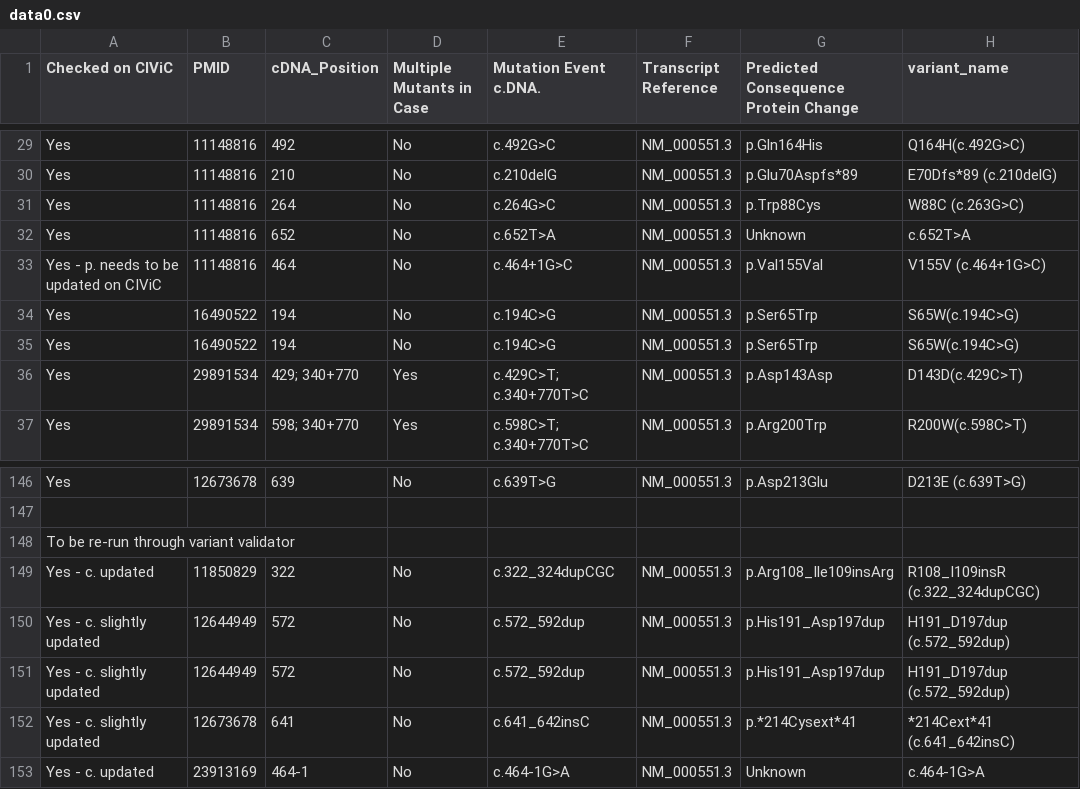
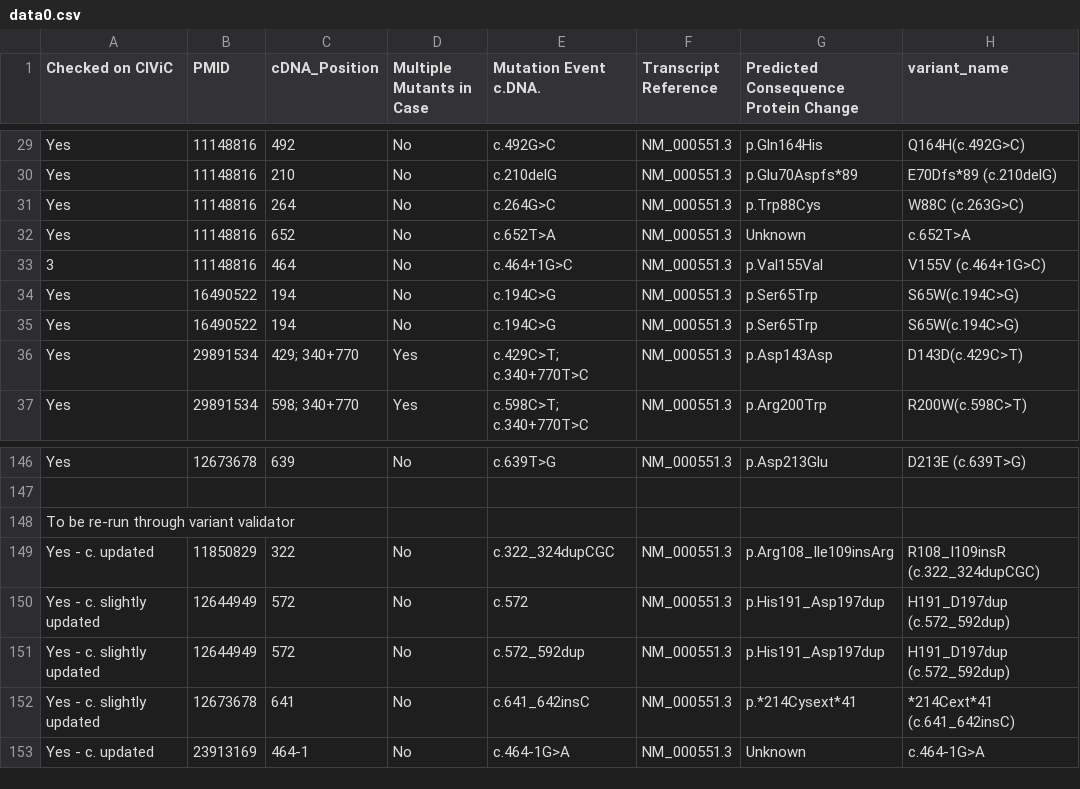
Before and after one commit to RKteamVHL/VHL-Scripts, a CSV file: kim_masterlist/files/input/data0.csv, drawn as a sheet; only a part is shown, gaps mark what is left out; the diff names each change by its address in the sheet, - before the commit and + after, or states it on an @@ line.

```diff
--- a/kim_masterlist/files/input/data0.csv
+++ b/kim_masterlist/files/input/data0.csv
-A33 (Checked on CIViC): Yes - p. needs to be updated on CIViC
+A33 (Checked on CIViC): 3
-E150 (Mutation Event c.DNA.): c.572_592dup
+E150 (Mutation Event c.DNA.): c.572
```
Also changed, not shown: kim_masterlist/files/input/data7.csv, 7 other files.
